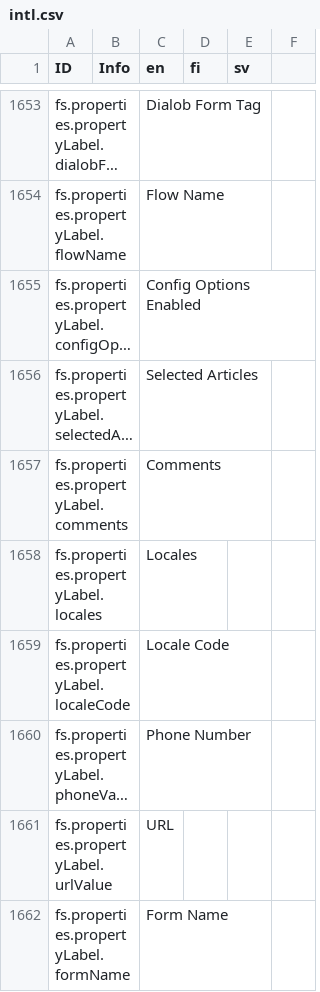
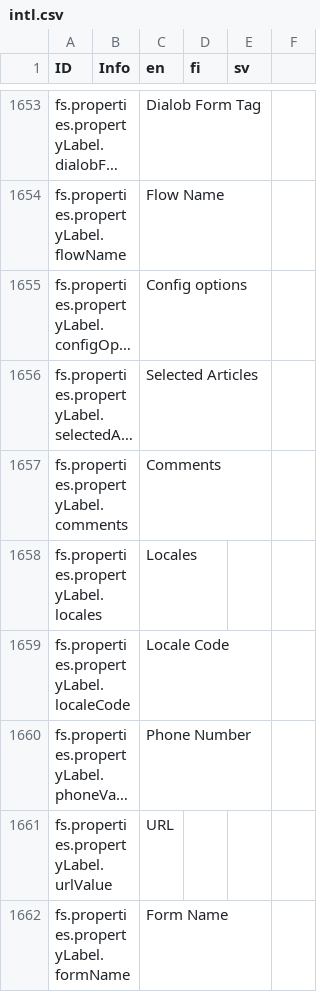
Before and after one commit to digiexpress-io/digiexpress-parent, a CSV file: ts_setup/eveli-ide/intl.csv, drawn as a sheet; only a part is shown, gaps mark what is left out; long unchanged cells end in …; the diff names each change by its address in the sheet, - before the commit and + after, or states it on an @@ line.

```diff
--- a/ts_setup/eveli-ide/intl.csv
+++ b/ts_setup/eveli-ide/intl.csv
-C1655 (en): Config Options Enabled
+C1655 (en): Config options
```
Also changed, not shown: 7 other files.
